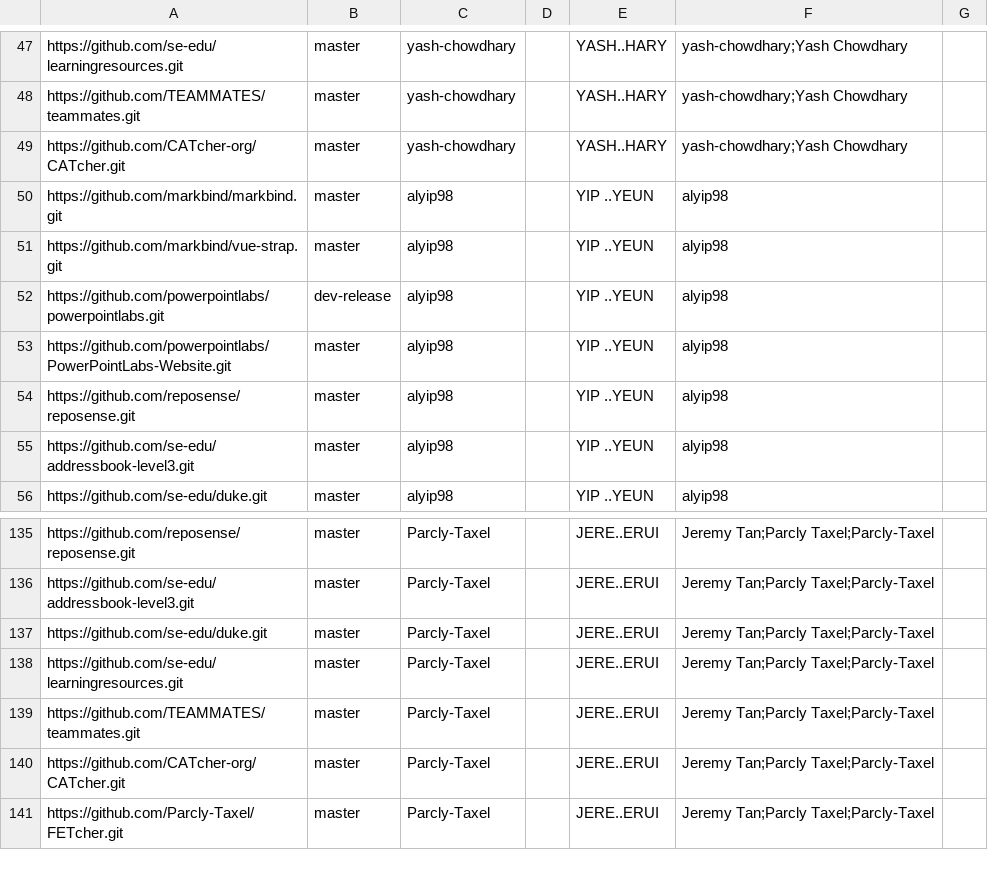
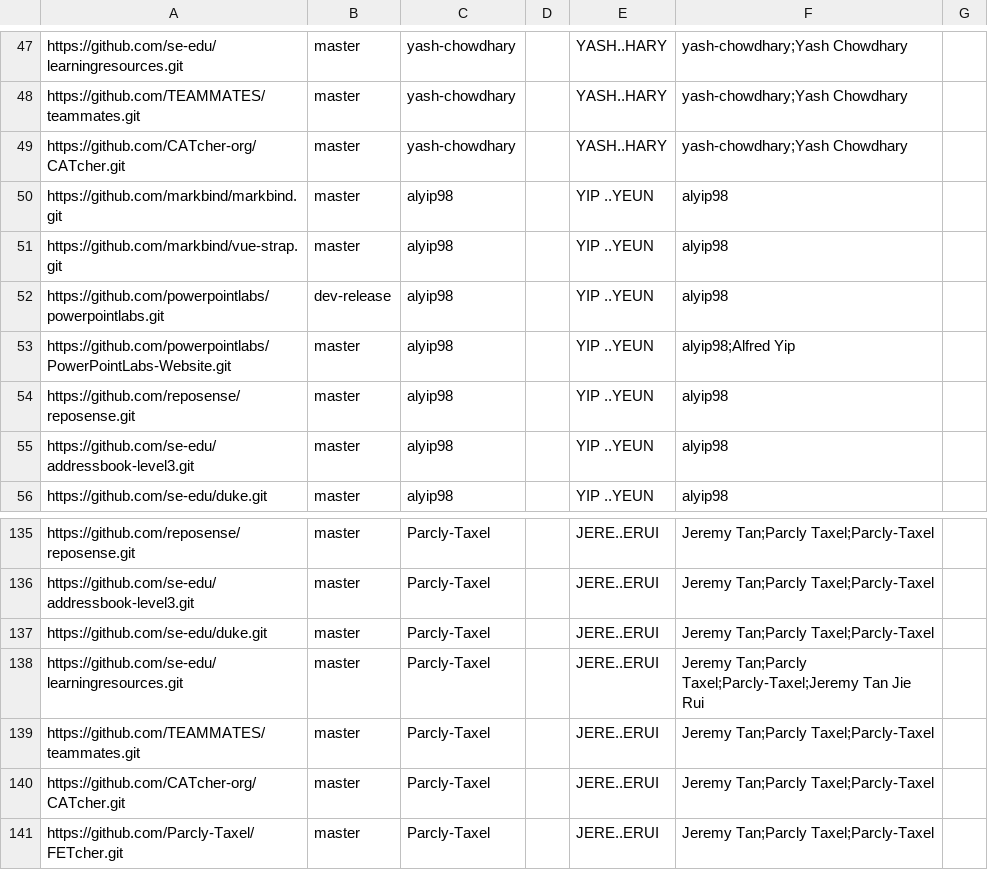
Before and after one commit to nus-cs3281/2020-dashboard, a CSV file: configs/author-config.csv, drawn as a sheet; only a part is shown, gaps mark what is left out.

Commit message:
add missing git usernames

```diff
--- a/configs/author-config.csv
+++ b/configs/author-config.csv
@@ -52,3 +52,3 @@ https://github.com/markbind/vue-strap.git,master,alyip98,,YIP ..YEUN,alyip98,
 https://github.com/powerpointlabs/powerpointlabs.git,dev-release,alyip98,,YIP ..YEUN,alyip98,
-https://github.com/powerpointlabs/PowerPointLabs-Website.git,master,alyip98,,YIP ..YEUN,alyip98,
+https://github.com/powerpointlabs/PowerPointLabs-Website.git,master,alyip98,,YIP ..YEUN,alyip98;Alfred Yip,
 https://github.com/reposense/reposense.git,master,alyip98,,YIP ..YEUN,alyip98,
@@ -137,3 +137,3 @@ https://github.com/se-edu/addressbook-level3.git,master,Parcly-Taxel,,JERE..ERUI
 https://github.com/se-edu/duke.git,master,Parcly-Taxel,,JERE..ERUI,Jeremy Tan;Parcly Taxel;Parcly-Taxel,
-https://github.com/se-edu/learningresources.git,master,Parcly-Taxel,,JERE..ERUI,Jeremy Tan;Parcly Taxel;Parcly-Taxel,
+https://github.com/se-edu/learningresources.git,master,Parcly-Taxel,,JERE..ERUI,Jeremy Tan;Parcly Taxel;Parcly-Taxel;Jeremy Tan Jie Rui,
 https://github.com/TEAMMATES/teammates.git,master,Parcly-Taxel,,JERE..ERUI,Jeremy Tan;Parcly Taxel;Parcly-Taxel,
```
